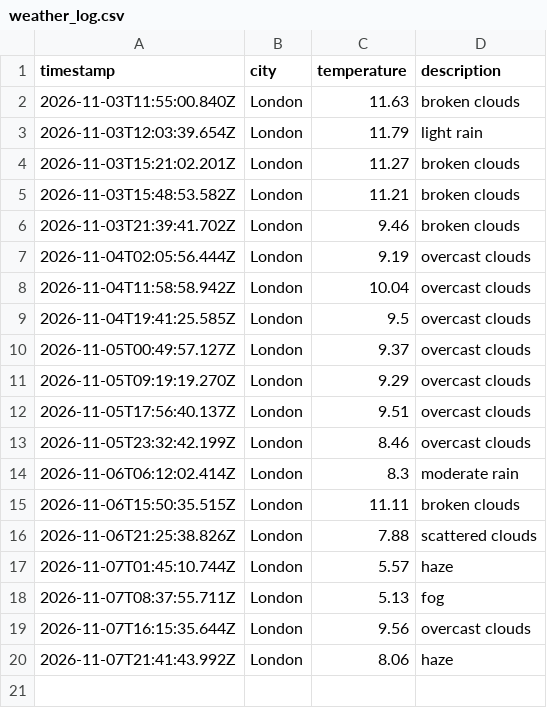
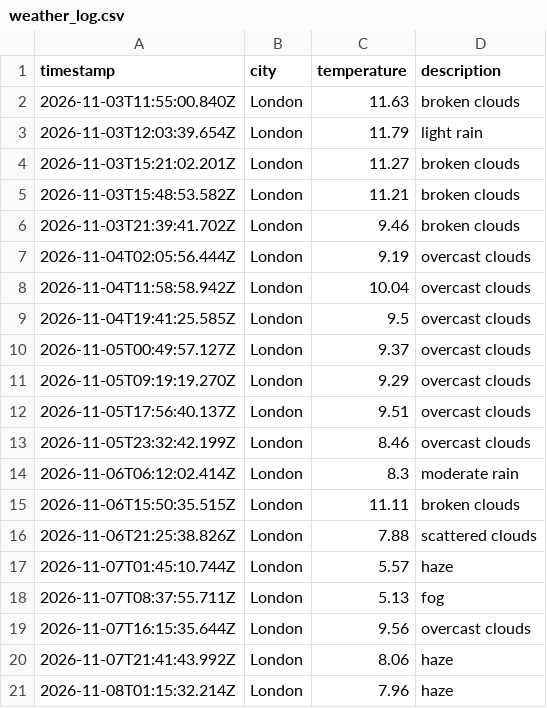
Before and after one commit to Katarina-K/Weather_DataOps, a CSV file: data/weather_log.csv, drawn as a sheet.

```diff
--- a/data/weather_log.csv
+++ b/data/weather_log.csv
@@ -20 +20,2 @@ timestamp,city,temperature,description
 2026-11-07T21:41:43.992Z,London,8.06,haze
+2026-11-08T01:15:32.214Z,London,7.96,haze
```
Also changed, not shown: 1 other file.
